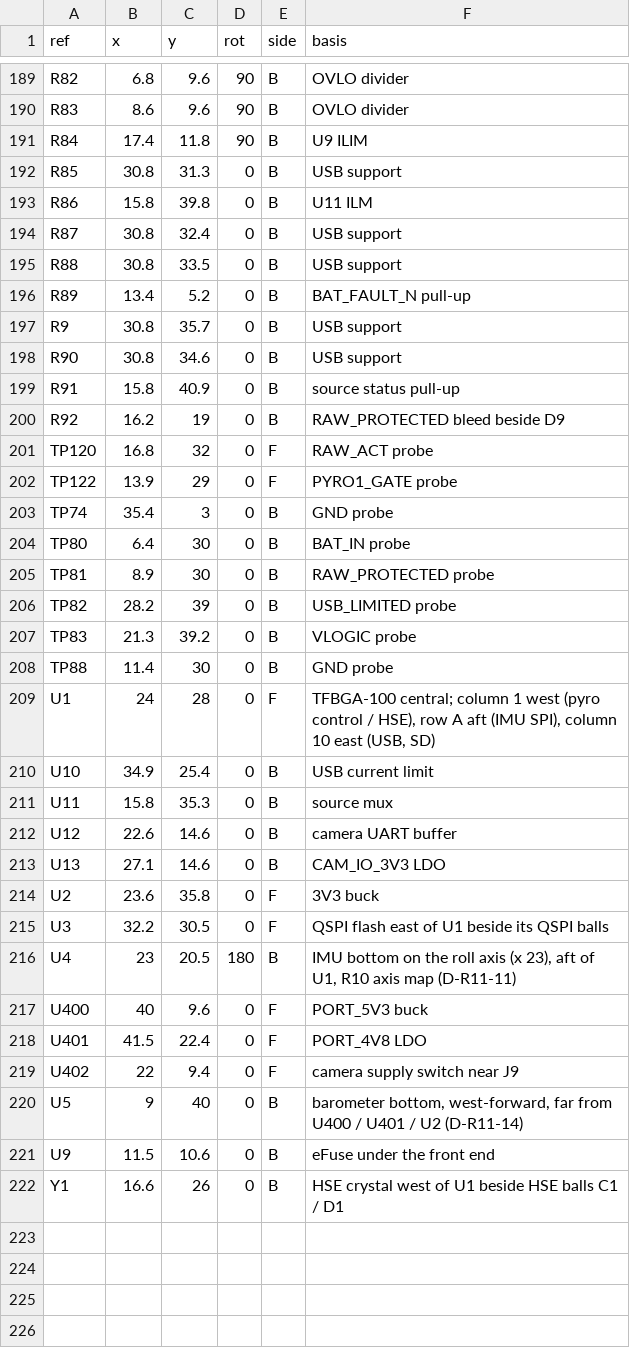
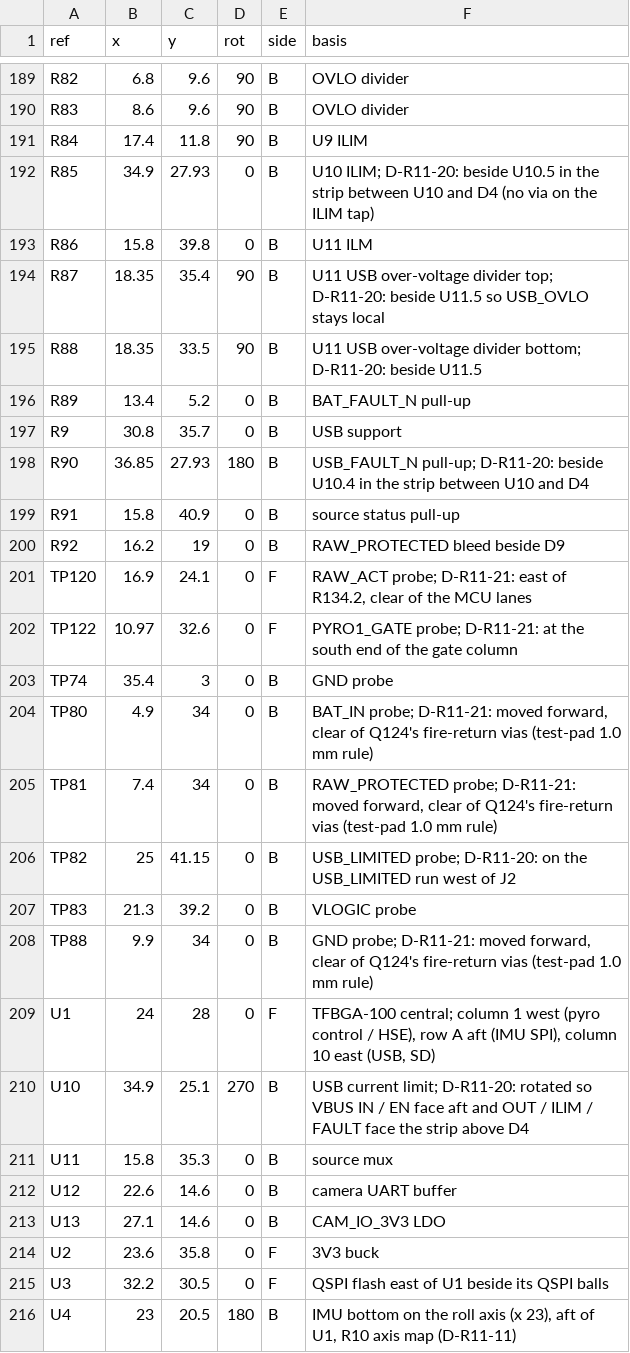
Before and after one commit to OAK-WJR/rocket-flight-computer, a TSV file: m3_design/r11_place.tsv, drawn as a sheet; only a part is shown, gaps mark what is left out; the shorter side is filled out with more unchanged rows; the diff covers the shown part only.

```diff
--- a/m3_design/r11_place.tsv
+++ b/m3_design/r11_place.tsv
@@ -191,21 +191,21 @@ R83	8.6	9.6	90	B	OVLO divider
 R84	17.4	11.8	90	B	U9 ILIM
-R85	30.8	31.3	0	B	USB support
+R85	34.9	27.93	0	B	U10 ILIM; D-R11-20: beside U10.5 in the strip between U10 and D4 (no via on the ILIM tap)
 R86	15.8	39.8	0	B	U11 ILM
-R87	30.8	32.4	0	B	USB support
-R88	30.8	33.5	0	B	USB support
+R87	18.35	35.4	90	B	U11 USB over-voltage divider top; D-R11-20: beside U11.5 so USB_OVLO stays local
+R88	18.35	33.5	90	B	U11 USB over-voltage divider bottom; D-R11-20: beside U11.5
 R89	13.4	5.2	0	B	BAT_FAULT_N pull-up
 R9	30.8	35.7	0	B	USB support
-R90	30.8	34.6	0	B	USB support
+R90	36.85	27.93	180	B	USB_FAULT_N pull-up; D-R11-20: beside U10.4 in the strip between U10 and D4
 R91	15.8	40.9	0	B	source status pull-up
 R92	16.2	19	0	B	RAW_PROTECTED bleed beside D9
-TP120	16.8	32	0	F	RAW_ACT probe
-TP122	13.9	29	0	F	PYRO1_GATE probe
+TP120	16.9	24.1	0	F	RAW_ACT probe; D-R11-21: east of R134.2, clear of the MCU lanes
+TP122	10.97	32.6	0	F	PYRO1_GATE probe; D-R11-21: at the south end of the gate column
 TP74	35.4	3	0	B	GND probe
-TP80	6.4	30	0	B	BAT_IN probe
-TP81	8.9	30	0	B	RAW_PROTECTED probe
-TP82	28.2	39	0	B	USB_LIMITED probe
+TP80	4.9	34	0	B	BAT_IN probe; D-R11-21: moved forward, clear of Q124's fire-return vias (test-pad 1.0 mm rule)
+TP81	7.4	34	0	B	RAW_PROTECTED probe; D-R11-21: moved forward, clear of Q124's fire-return vias (test-pad 1.0 mm rule)
+TP82	25	41.15	0	B	USB_LIMITED probe; D-R11-20: on the USB_LIMITED run west of J2
 TP83	21.3	39.2	0	B	VLOGIC probe
-TP88	11.4	30	0	B	GND probe
+TP88	9.9	34	0	B	GND probe; D-R11-21: moved forward, clear of Q124's fire-return vias (test-pad 1.0 mm rule)
 U1	24	28	0	F	TFBGA-100 central; column 1 west (pyro control / HSE), row A aft (IMU SPI), column 10 east (USB, SD)
-U10	34.9	25.4	0	B	USB current limit
+U10	34.9	25.1	270	B	USB current limit; D-R11-20: rotated so VBUS IN / EN face aft and OUT / ILIM / FAULT face the strip above D4
 U11	15.8	35.3	0	B	source mux
```
Also changed, not shown: 65 edited cells elsewhere in this file, 5 other files.
